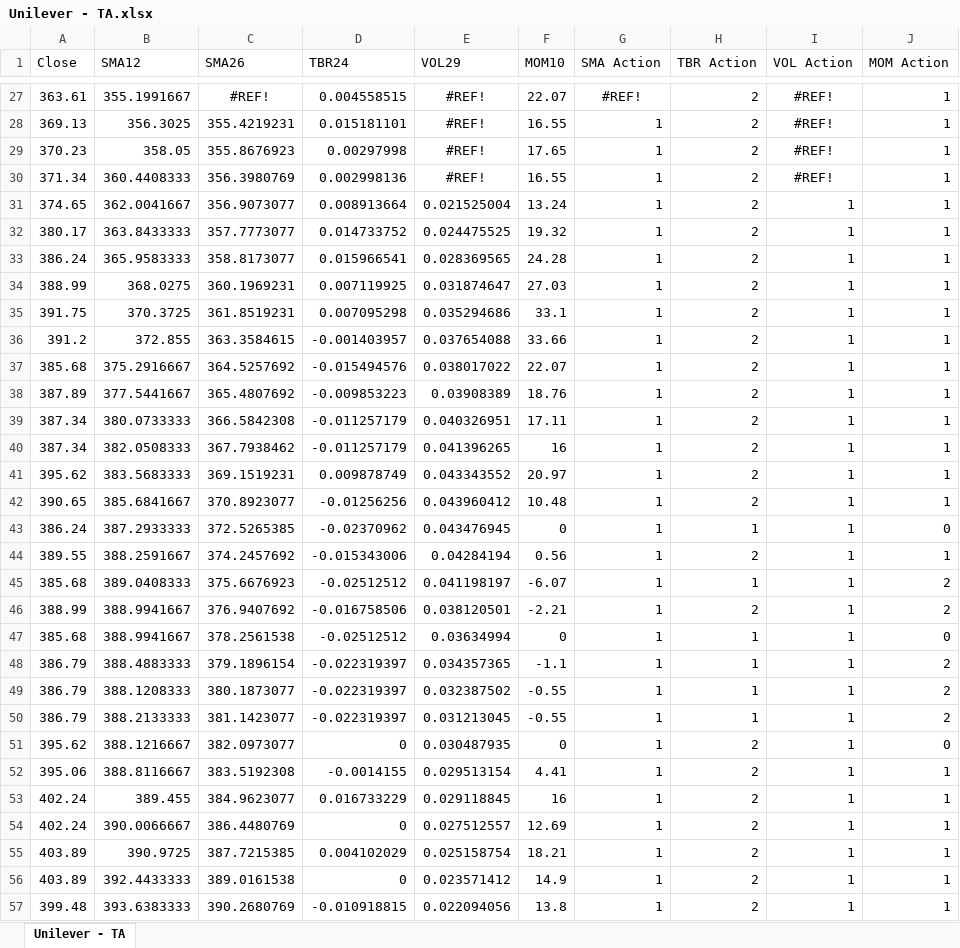
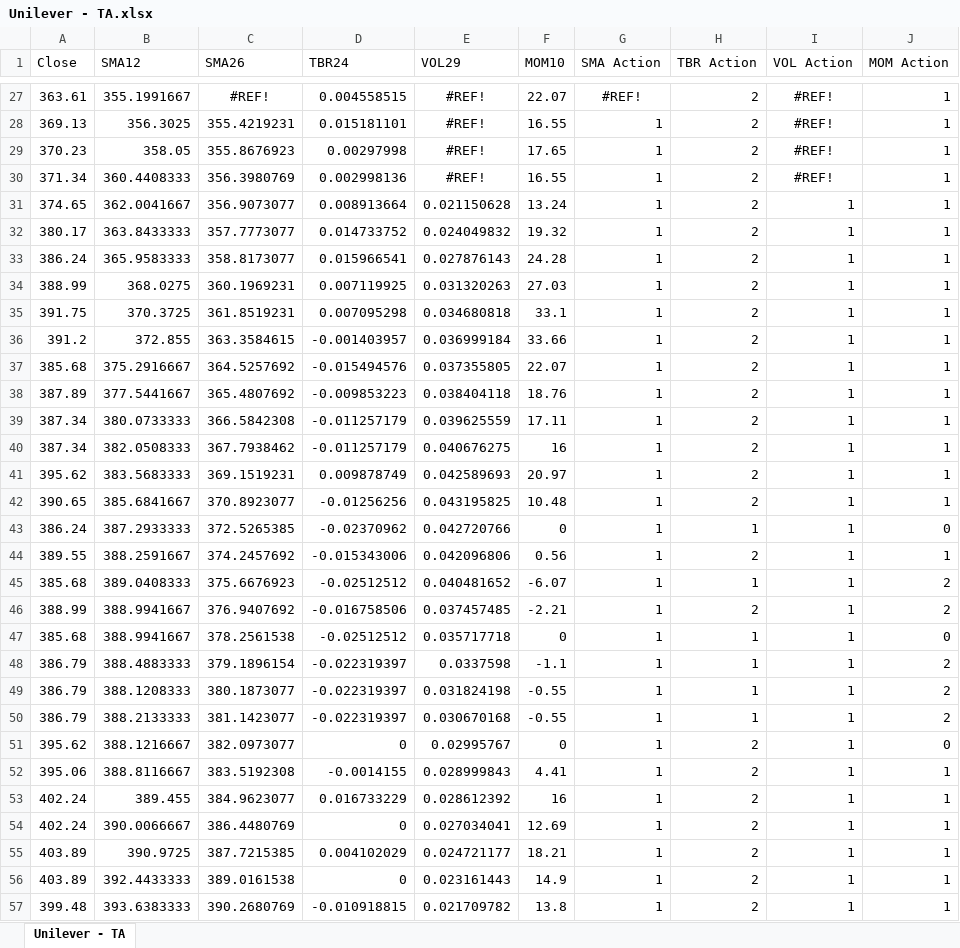
Before and after one commit to williamcwi/Optimising-trading-strategies-with-technical-analysis, an Excel workbook: Unilever - TA.xlsx, sheet Unilever - TA, drawn as a sheet; only a part is shown, gaps mark what is left out; values as stored, in another font and other column widths than the file's, no borders; the diff covers the shown part only; the diff names each change by its address in the sheet, - before the commit and + after, or states it on an @@ line.

```diff
--- a/Unilever - TA.xlsx (sheet Unilever - TA)
+++ b/Unilever - TA.xlsx (sheet Unilever - TA)
-E31 (VOL29): 0.021525004
+E31 (VOL29): 0.021150628
-E32 (VOL29): 0.024475525
+E32 (VOL29): 0.024049832
-E33 (VOL29): 0.028369565
+E33 (VOL29): 0.027876143
-E34 (VOL29): 0.031874647
+E34 (VOL29): 0.031320263
-E35 (VOL29): 0.035294686
+E35 (VOL29): 0.034680818
-E36 (VOL29): 0.037654088
+E36 (VOL29): 0.036999184
-E37 (VOL29): 0.038017022
+E37 (VOL29): 0.037355805
-E38 (VOL29): 0.03908389
+E38 (VOL29): 0.038404118
-E39 (VOL29): 0.040326951
+E39 (VOL29): 0.039625559
-E40 (VOL29): 0.041396265
+E40 (VOL29): 0.040676275
-E41 (VOL29): 0.043343552
+E41 (VOL29): 0.042589693
-E42 (VOL29): 0.043960412
+E42 (VOL29): 0.043195825
-E43 (VOL29): 0.043476945
+E43 (VOL29): 0.042720766
-E44 (VOL29): 0.04284194
+E44 (VOL29): 0.042096806
-E45 (VOL29): 0.041198197
+E45 (VOL29): 0.040481652
-E46 (VOL29): 0.038120501
+E46 (VOL29): 0.037457485
-E47 (VOL29): 0.03634994
+E47 (VOL29): 0.035717718
-E48 (VOL29): 0.034357365
+E48 (VOL29): 0.0337598
-E49 (VOL29): 0.032387502
+E49 (VOL29): 0.031824198
-E50 (VOL29): 0.031213045
+E50 (VOL29): 0.030670168
-E51 (VOL29): 0.030487935
+E51 (VOL29): 0.02995767
-E52 (VOL29): 0.029513154
+E52 (VOL29): 0.028999843
-E53 (VOL29): 0.029118845
+E53 (VOL29): 0.028612392
-E54 (VOL29): 0.027512557
+E54 (VOL29): 0.027034041
-E55 (VOL29): 0.025158754
+E55 (VOL29): 0.024721177
-E56 (VOL29): 0.023571412
+E56 (VOL29): 0.023161443
-E57 (VOL29): 0.022094056
+E57 (VOL29): 0.021709782
```
Also changed, not shown: 1287 edited cells elsewhere in this sheet, 1 other file.
